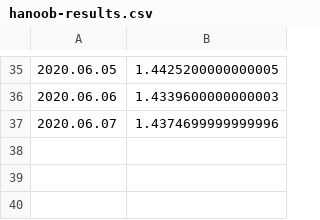
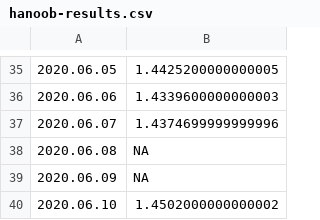
Before and after one commit to mozilla-mobile/fenix-nightly-perftest-results, a CSV file: hanoob-results.csv, drawn as a sheet; only a part is shown, gaps mark what is left out.

Commit message:
Graph the results.

```diff
--- a/hanoob-results.csv
+++ b/hanoob-results.csv
@@ -37 +37,4 @@
 2020.06.07, 1.4374699999999996
+2020.06.08, NA
+2020.06.09, NA
+2020.06.10, 1.4502000000000002
```
Also changed, not shown: al-results.csv, ha-results.csv, 16 other files.
